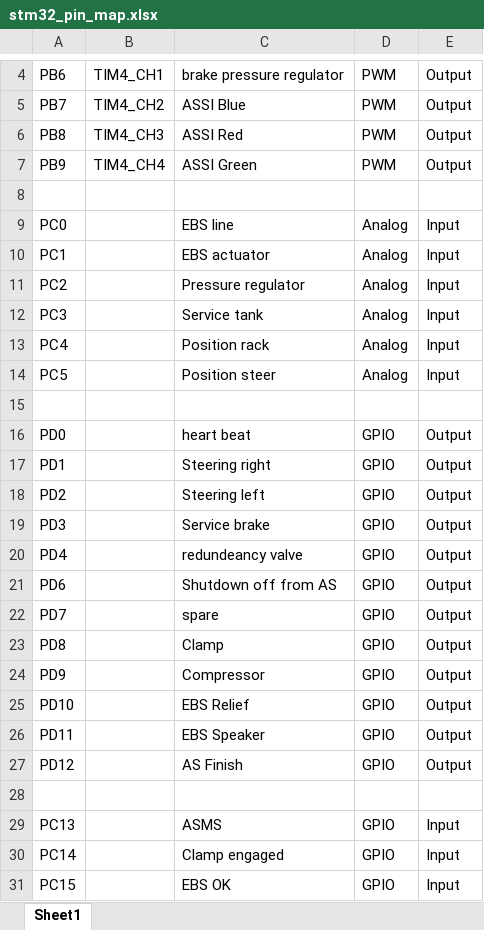
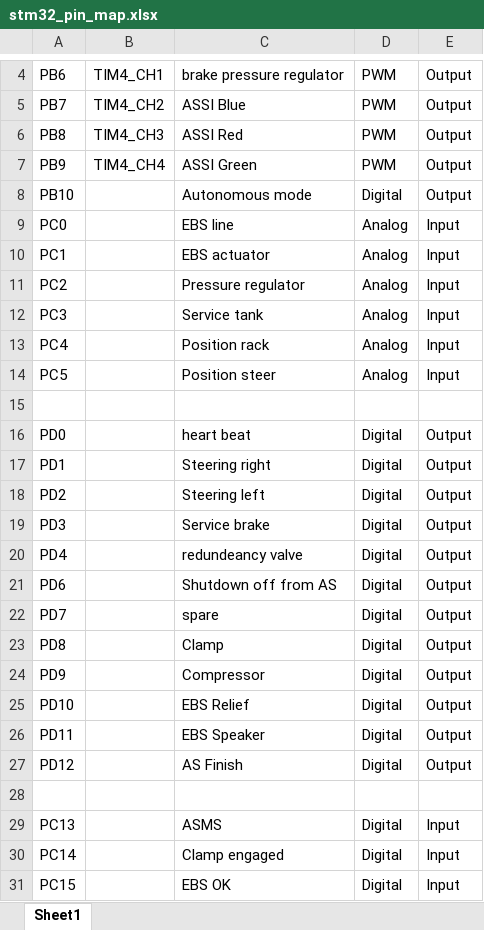
Before and after one commit to chalmersfsd/stm32-service-node, an Excel workbook: v0.1/stm32_pin_map.xlsx, sheet Sheet1, drawn as a sheet; only a part is shown, gaps mark what is left out; values as stored, in another font and other column widths than the file's, no borders; the diff names each change by its address in the sheet, - before the commit and + after, or states it on an @@ line.

Commit message:
added autonomous mode

```diff
--- a/v0.1/stm32_pin_map.xlsx (sheet Sheet1)
+++ b/v0.1/stm32_pin_map.xlsx (sheet Sheet1)
-row 8: (empty)
+row 8: PB10 |  | Autonomous mode | Digital | Output
-D16:D27: GPIO
+D16:D27: Digital
-D29:D31: GPIO
+D29:D31: Digital
```
Also changed, not shown: 1 other file.
